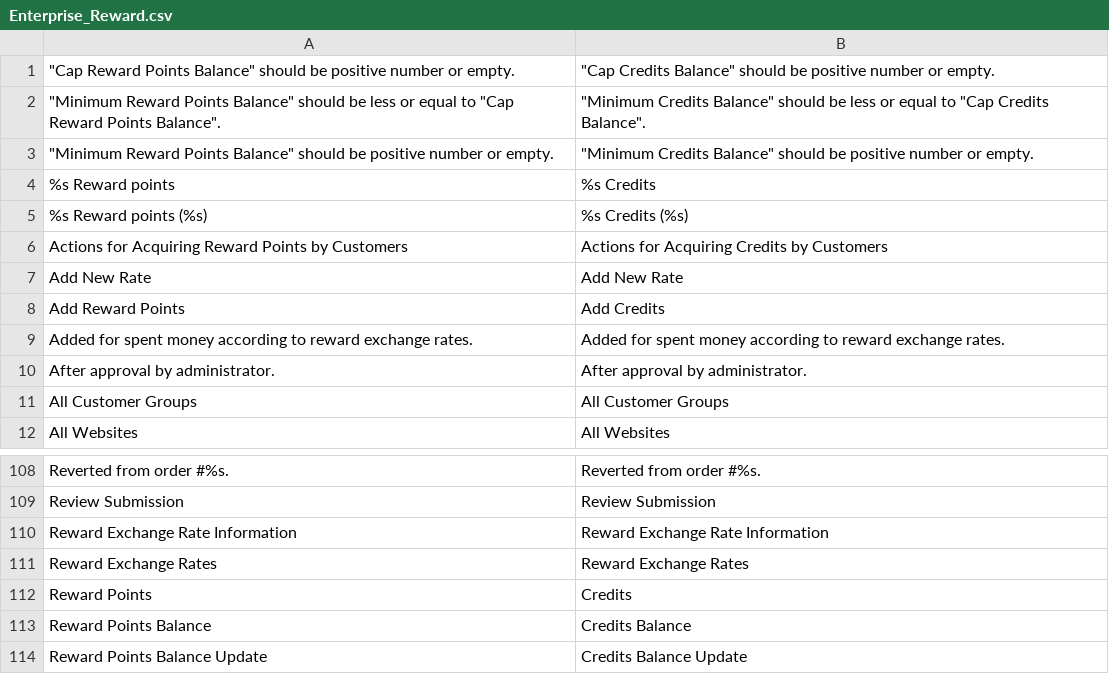
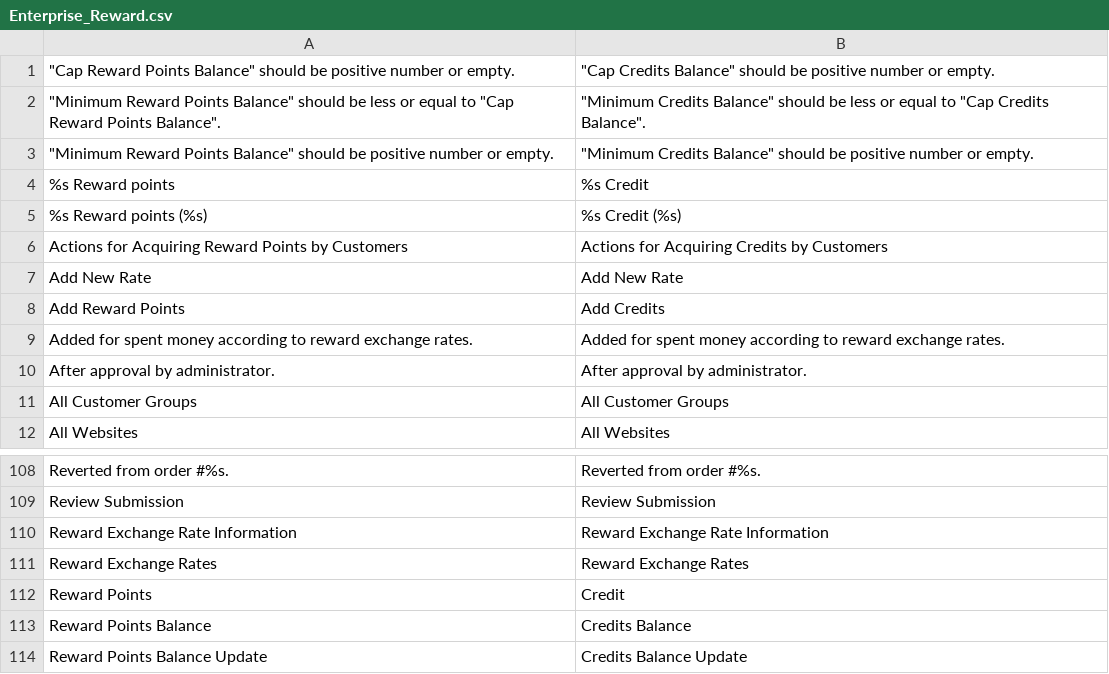
Before and after one commit to Totsy/Totsy-Magento, a CSV file: app/locale/en_US/Enterprise_Reward.csv, drawn as a sheet; only a part is shown, gaps mark what is left out.

Commit message:
fixing wording issue with Credit

```diff
--- a/app/locale/en_US/Enterprise_Reward.csv
+++ b/app/locale/en_US/Enterprise_Reward.csv
@@ -3,4 +3,4 @@
 """Minimum Reward Points Balance"" should be positive number or empty.","""Minimum Credits Balance"" should be positive number or empty."
-%s Reward points,%s Credits
-%s Reward points (%s),%s Credits (%s)
+%s Reward points,%s Credit
+%s Reward points (%s),%s Credit (%s)
 Actions for Acquiring Reward Points by Customers,Actions for Acquiring Credits by Customers
@@ -111,3 +111,3 @@ Reward Exchange Rate Information,Reward Exchange Rate Information
 Reward Exchange Rates,Reward Exchange Rates
-Reward Points,Credits
+Reward Points,Credit
 Reward Points Balance,Credits Balance
```
